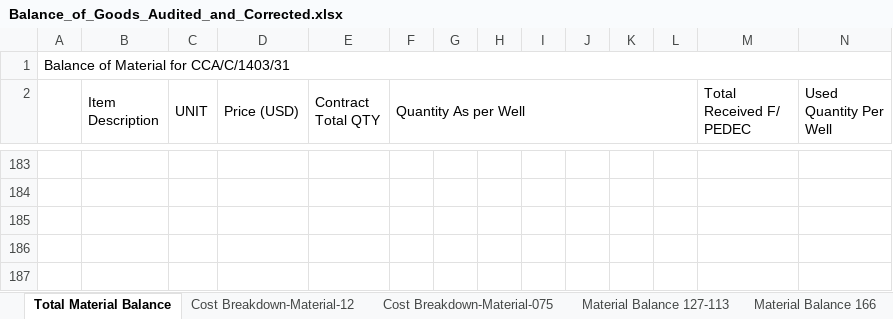
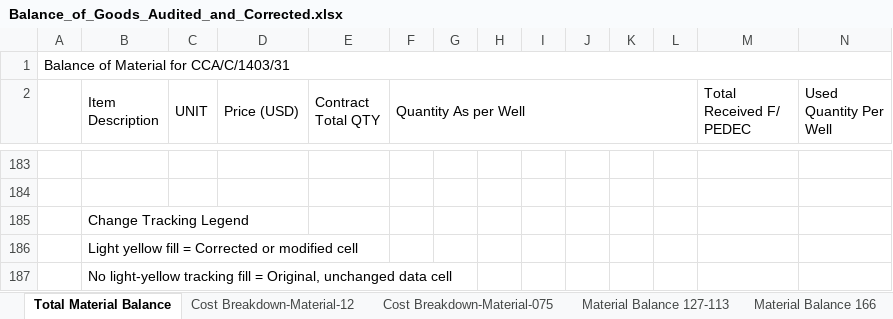
Before and after one commit to asgareyvazi/Balace4-1, an Excel workbook: Balance_of_Goods_Audited_and_Corrected.xlsx, sheet Total Material Balance, drawn as a sheet; only a part is shown, gaps mark what is left out; values as stored, in another font and other column widths than the file's, no cell formats; conditional formats not drawn; rows hold the shown columns only; the diff names each change by its address in the sheet, - before the commit and + after, or states it on an @@ line.

Commit message:
Highlight corrected Balance of Goods cells
Co-authored-by: arena-agent <297053741+arena-agent@users.noreply.github.com>

```diff
--- a/Balance_of_Goods_Audited_and_Corrected.xlsx (sheet Total Material Balance)
+++ b/Balance_of_Goods_Audited_and_Corrected.xlsx (sheet Total Material Balance)
+row 185:  | Change Tracking Legend
+row 186:  | Light yellow fill = Corrected or modified cell
+row 187:  | No light-yellow tracking fill = Original, unchanged data cell
```
Also changed, not shown: sheet Cost Breakdown-Material-F-20, sheet Cost Breakdown-Material-122, sheet Cost Breakdown-Material-12, sheet Cost Breakdown-Material-075 (2, sheet Material Balance 166, sheet Material Balance 127-113, 1 more sheet, cell formats, 1 other file.
